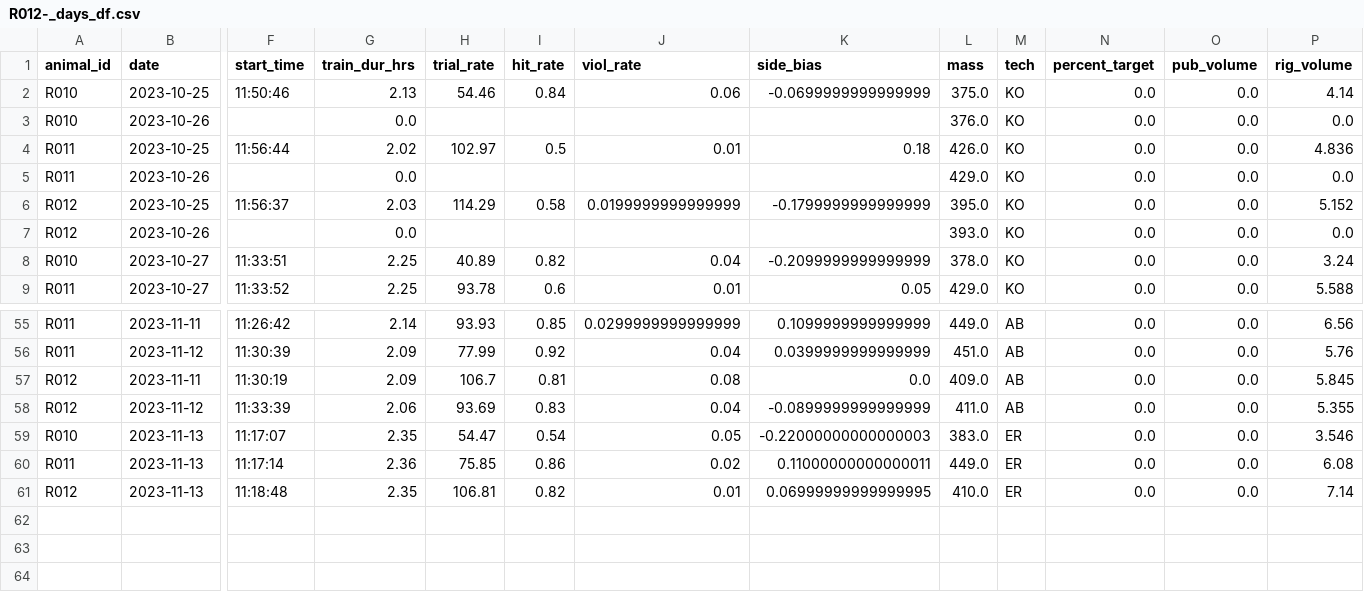
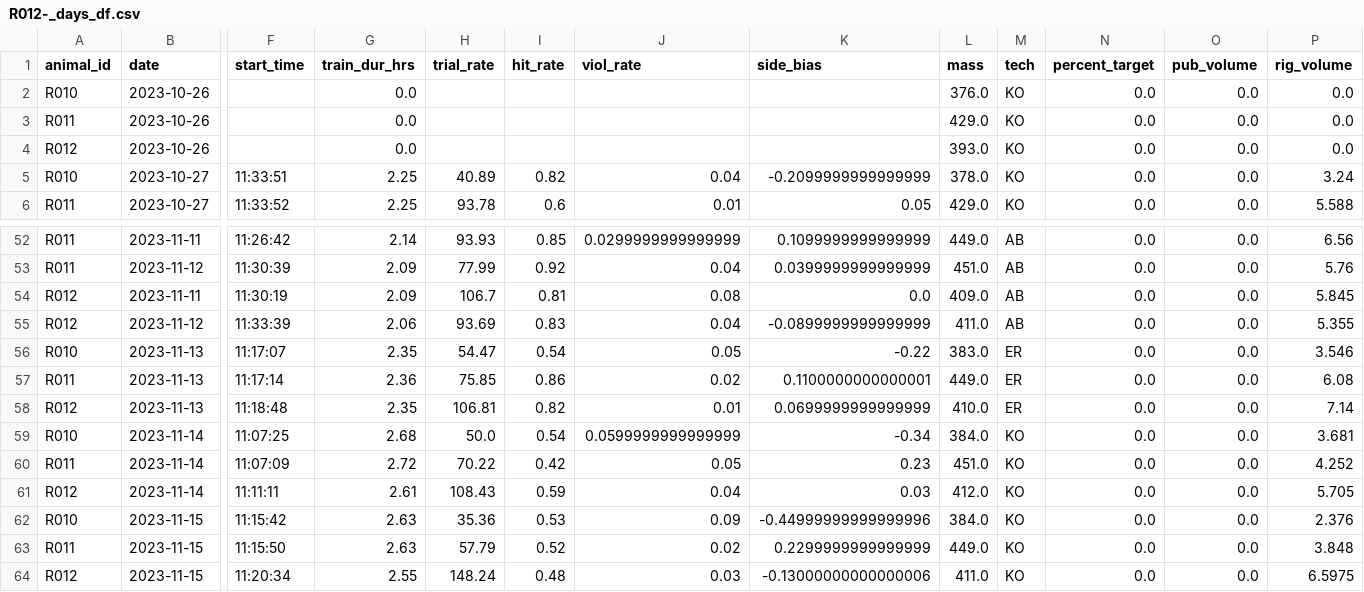
Before and after one commit to Brody-Lab/jbreda_animal_training, a CSV file: data/days_dfs/R012-_days_df.csv, drawn as a sheet; only a part is shown, gaps mark what is left out; removed rows and columns are numbered as before the commit, all else as after; rows hold the shown columns only; the diff names each change by its address in the sheet, - before the commit and + after, or states it on an @@ line.

```diff
--- a/data/days_dfs/R012-_days_df.csv
+++ b/data/days_dfs/R012-_days_df.csv
-row 2: R010 | 2023-10-25 | 11:50:46 | 2.13 | 54.46 | 0.84 | 0.06 | -0.0699999999999999 | 375.0 | KO | 0.0 | 0.0 | 4.14
-row 4: R011 | 2023-10-25 | 11:56:44 | 2.02 | 102.97 | 0.5 | 0.01 | 0.18 | 426.0 | KO | 0.0 | 0.0 | 4.836
-row 6: R012 | 2023-10-25 | 11:56:37 | 2.03 | 114.29 | 0.58 | 0.0199999999999999 | -0.1799999999999999 | 395.0 | KO | 0.0 | 0.0 | 5.152
-K56 (side_bias): -0.22000000000000003
+K56 (side_bias): -0.22
-K57 (side_bias): 0.11000000000000011
+K57 (side_bias): 0.1100000000000001
-K58 (side_bias): 0.06999999999999995
+K58 (side_bias): 0.0699999999999999
+row 59: R010 | 2023-11-14 | 11:07:25 | 2.68 | 50.0 | 0.54 | 0.0599999999999999 | -0.34 | 384.0 | KO | 0.0 | 0.0 | 3.681
+row 60: R011 | 2023-11-14 | 11:07:09 | 2.72 | 70.22 | 0.42 | 0.05 | 0.23 | 451.0 | KO | 0.0 | 0.0 | 4.252
+row 61: R012 | 2023-11-14 | 11:11:11 | 2.61 | 108.43 | 0.59 | 0.04 | 0.03 | 412.0 | KO | 0.0 | 0.0 | 5.705
+row 62: R010 | 2023-11-15 | 11:15:42 | 2.63 | 35.36 | 0.53 | 0.09 | -0.44999999999999996 | 384.0 | KO | 0.0 | 0.0 | 2.376
+row 63: R011 | 2023-11-15 | 11:15:50 | 2.63 | 57.79 | 0.52 | 0.02 | 0.2299999999999999 | 449.0 | KO | 0.0 | 0.0 | 3.848
+row 64: R012 | 2023-11-15 | 11:20:34 | 2.55 | 148.24 | 0.48 | 0.03 | -0.13000000000000006 | 411.0 | KO | 0.0 | 0.0 | 6.5975
```
Also changed, not shown: data/days_dfs/C2s_days_df.csv, data/days_dfs/R01s_days_df.csv, 53 other files.
